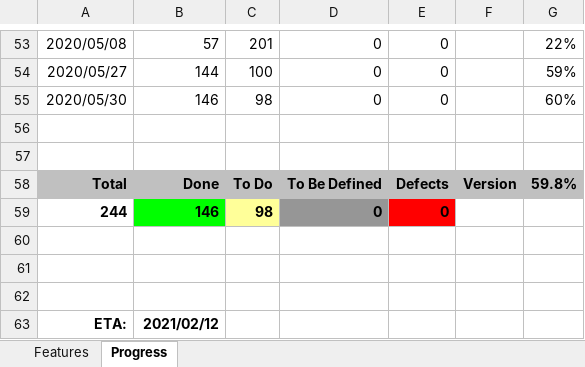
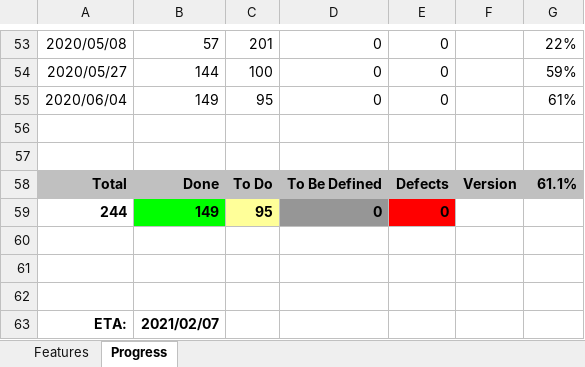
Before and after one commit to andy-goryachev/FxTextEditor, an Excel workbook: FxTextEditor Features.xlsx, sheet Progress, drawn as a sheet; only a part is shown, gaps mark what is left out; values as stored, in another font and other column widths than the file's, no borders; charts and pictures not drawn; removed rows and columns are numbered as before the commit, all else as after; the diff names each change by its address in the sheet, - before the commit and + after, or states it on an @@ line.

Commit message:
features

```diff
--- a/FxTextEditor Features.xlsx (sheet Progress)
+++ b/FxTextEditor Features.xlsx (sheet Progress)
-row 55: 2020/05/30 | 146 | 98 | 0 | 0 |  | 60%
+row 55: 2020/06/04 | 149 | 95 | 0 | 0 |  | 61%
-G58: 59.8%
+G58: 61.1%
-B59: 146
+B59: 149
-C59: 98
+C59: 95
-B63: 2021/02/12
+B63: 2021/02/07
```
Also changed, not shown: sheet Features, charts or pictures.
